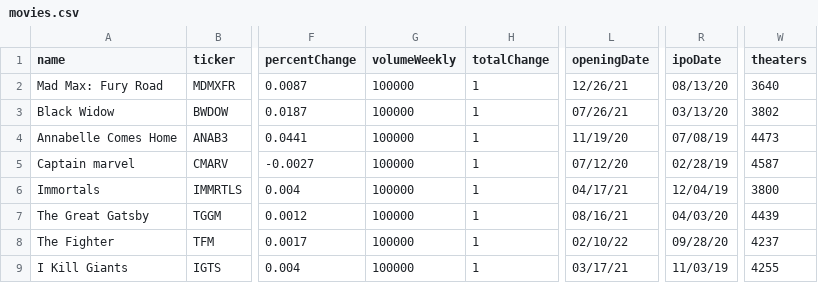
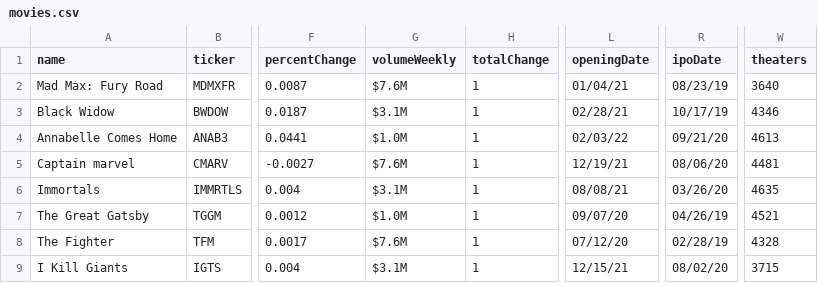
Before and after one commit to luxfi/cex, a CSV file: assets/tempData/movies.csv, drawn as a sheet; only a part is shown, gaps mark what is left out; the diff covers the shown part only; the diff names each change by its address in the sheet, - before the commit and + after, or states it on an @@ line.

```diff
--- a/assets/tempData/movies.csv
+++ b/assets/tempData/movies.csv
-G2 (volumeWeekly): 100000
+G2 (volumeWeekly): $7.6M
-L2 (openingDate): 12/26/21
+L2 (openingDate): 01/04/21
-R2 (ipoDate): 08/13/20
+R2 (ipoDate): 08/23/19
-G3 (volumeWeekly): 100000
+G3 (volumeWeekly): $3.1M
-L3 (openingDate): 07/26/21
+L3 (openingDate): 02/28/21
-R3 (ipoDate): 03/13/20
+R3 (ipoDate): 10/17/19
-W3 (theaters): 3802
+W3 (theaters): 4346
-G4 (volumeWeekly): 100000
+G4 (volumeWeekly): $1.0M
-L4 (openingDate): 11/19/20
+L4 (openingDate): 02/03/22
-R4 (ipoDate): 07/08/19
+R4 (ipoDate): 09/21/20
-W4 (theaters): 4473
+W4 (theaters): 4613
-G5 (volumeWeekly): 100000
+G5 (volumeWeekly): $7.6M
-L5 (openingDate): 07/12/20
+L5 (openingDate): 12/19/21
-R5 (ipoDate): 02/28/19
+R5 (ipoDate): 08/06/20
-W5 (theaters): 4587
+W5 (theaters): 4481
-G6 (volumeWeekly): 100000
+G6 (volumeWeekly): $3.1M
-L6 (openingDate): 04/17/21
+L6 (openingDate): 08/08/21
-R6 (ipoDate): 12/04/19
+R6 (ipoDate): 03/26/20
-W6 (theaters): 3800
+W6 (theaters): 4635
-G7 (volumeWeekly): 100000
+G7 (volumeWeekly): $1.0M
-L7 (openingDate): 08/16/21
+L7 (openingDate): 09/07/20
-R7 (ipoDate): 04/03/20
+R7 (ipoDate): 04/26/19
-W7 (theaters): 4439
+W7 (theaters): 4521
-G8 (volumeWeekly): 100000
+G8 (volumeWeekly): $7.6M
-L8 (openingDate): 02/10/22
+L8 (openingDate): 07/12/20
-R8 (ipoDate): 09/28/20
+R8 (ipoDate): 02/28/19
-W8 (theaters): 4237
+W8 (theaters): 4328
-G9 (volumeWeekly): 100000
+G9 (volumeWeekly): $3.1M
-L9 (openingDate): 03/17/21
+L9 (openingDate): 12/15/21
-R9 (ipoDate): 11/03/19
+R9 (ipoDate): 08/02/20
-W9 (theaters): 4255
+W9 (theaters): 3715
```
Also changed, not shown: 72 edited cells elsewhere in this file, 1 other file.
